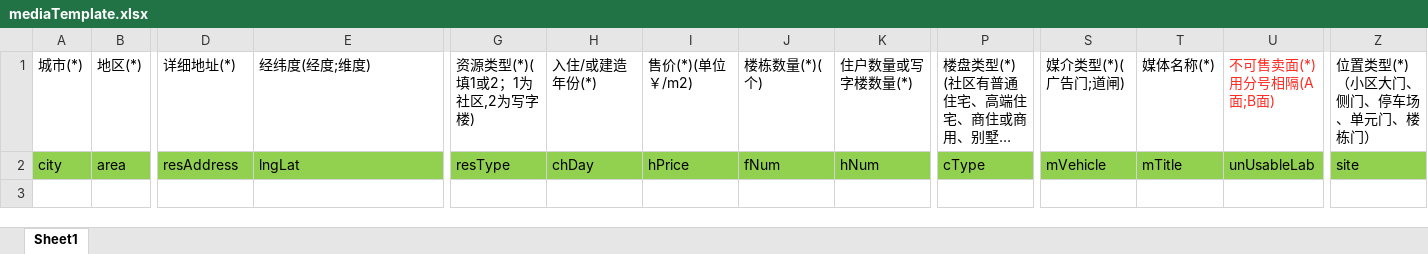
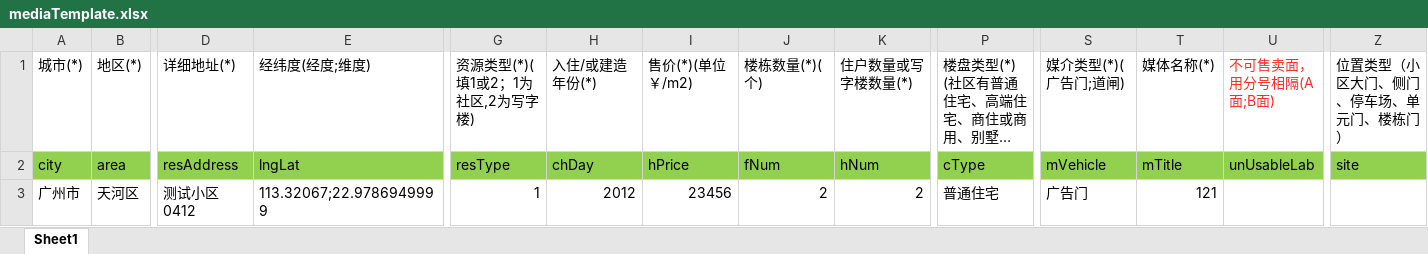
Before and after one commit to Kevin-269581661/vue-puzzle-verification, an Excel workbook: importTemplate/mediaTemplate.xlsx, sheet Sheet1, drawn as a sheet; only a part is shown, gaps mark what is left out; long unchanged cells end in …; values as stored, in another font and other column widths than the file's, no borders; rows hold the shown columns only; the diff names each change by its address in the sheet, - before the commit and + after, or states it on an @@ line.

```diff
--- a/importTemplate/mediaTemplate.xlsx (sheet Sheet1)
+++ b/importTemplate/mediaTemplate.xlsx (sheet Sheet1)
-U1: 不可售卖面(*)用分号相隔(A面;B面)
+U1: 不可售卖面，用分号相隔(A面;B面)
-Z1: 位置类型(*)（小区大门、侧门、停车场、单元门、楼栋门）
+Z1: 位置类型（小区大门、侧门、停车场、单元门、楼栋门）
+row 3: 广州市 | 天河区 | 测试小区0412 | 113.32067;22.9786949999 | 1 | 2012 | 23456 | 2 | 2 | 普通住宅 | 广告门 | 121
```
Also changed, not shown: 2 other files.
